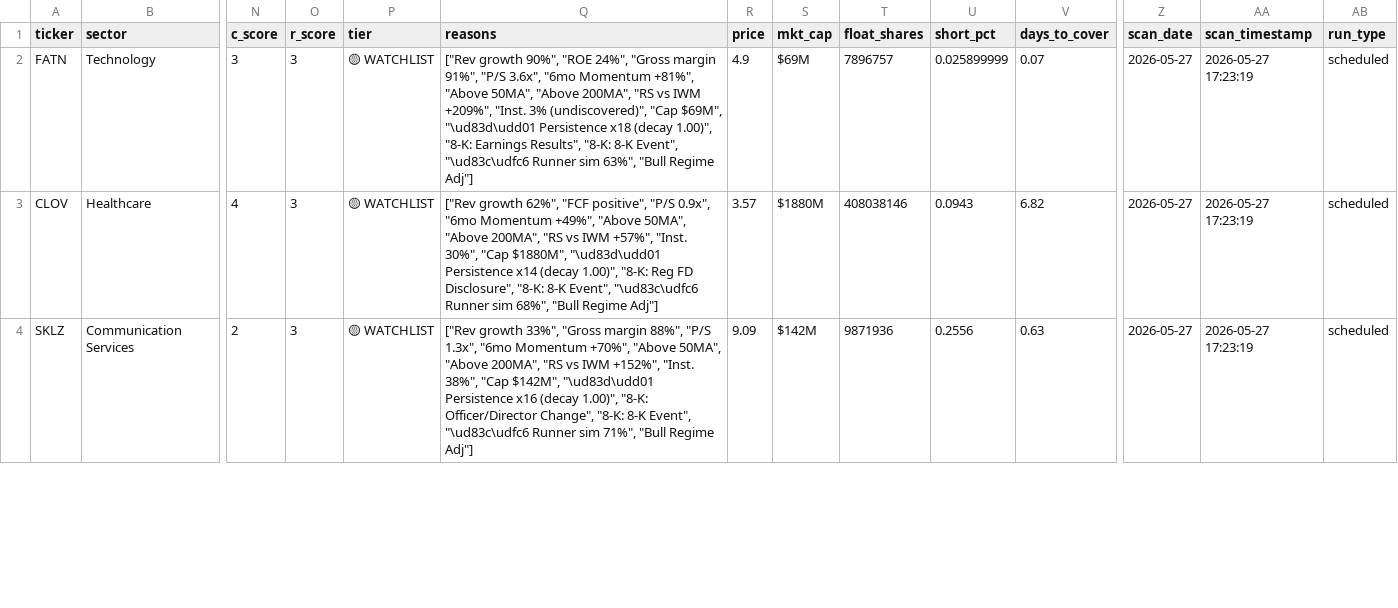
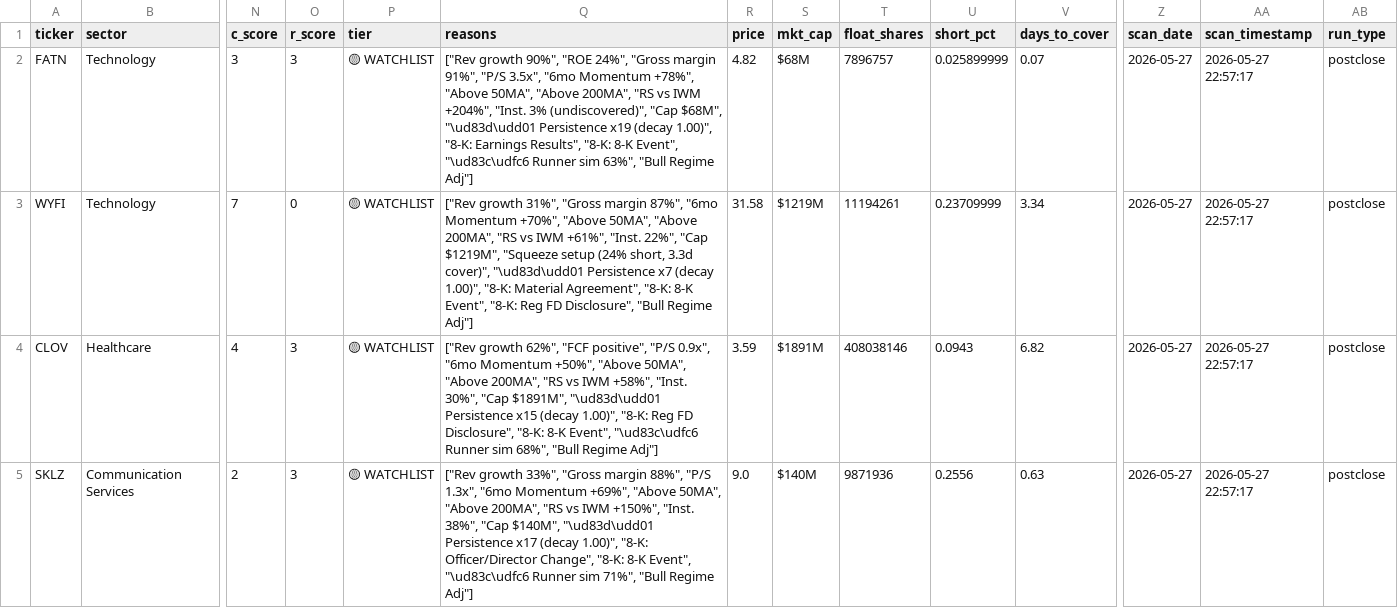
Before and after one commit to ChickenTenders2/argus, a CSV file: data/argus_results.csv, drawn as a sheet; only a part is shown, gaps mark what is left out; addresses are those after the commit; rows hold the shown columns only; the diff covers the shown part only; the diff names each change by its address in the sheet, - before the commit and + after, or states it on an @@ line.

```diff
--- a/data/argus_results.csv
+++ b/data/argus_results.csv
-Q2 (reasons): …91%", "P/S 3.6x", "6mo Momentum +81%", "Above 50MA", "Above 200MA", "RS vs IWM +209%", "Inst. 3% (undiscovered)", "Cap $69M", "\ud83d\udd01 Persistence x18 (decay 1.00)",…
+Q2 (reasons): …91%", "P/S 3.5x", "6mo Momentum +78%", "Above 50MA", "Above 200MA", "RS vs IWM +204%", "Inst. 3% (undiscovered)", "Cap $68M", "\ud83d\udd01 Persistence x19 (decay 1.00)",…
-R2 (price): 4.9
+R2 (price): 4.82
-S2 (mkt_cap): $69M
+S2 (mkt_cap): $68M
-AA2 (scan_timestamp): 2026-05-27 17:23:19
+AA2 (scan_timestamp): 2026-05-27 22:57:17
-AB2 (run_type): scheduled
+AB2 (run_type): postclose
+row 3: WYFI | Technology | 7 | 0 | 🟡 WATCHLIST | ["Rev growth 31%", "Gross margin 87%", "6mo Momentum +70%", "Above 50MA", "Above 200MA", "RS vs IWM +61%", "Inst. 22%", "Cap $1219M", "Squeeze setup (24% short, 3.3d cover)", "\ud83d\udd01 Persistence x7 (decay 1.00)", "8-K: Material Agreement", "8-K: 8-K Event", "8-K: Reg FD Disclosure", "Bull Regime Adj"] | 31.58 | $1219M | 11194261 | 0.23709999 | 3.34 | 2026-05-27 | 2026-05-27 22:57:17 | postclose
-Q4 (reasons): …"6mo Momentum +49%", "Above 50MA", "Above 200MA", "RS vs IWM +57%", "Inst. 30%", "Cap $1880M", "\ud83d\udd01 Persistence x14 (decay 1.00)",…
+Q4 (reasons): …"6mo Momentum +50%", "Above 50MA", "Above 200MA", "RS vs IWM +58%", "Inst. 30%", "Cap $1891M", "\ud83d\udd01 Persistence x15 (decay 1.00)",…
-R4 (price): 3.57
+R4 (price): 3.59
-S4 (mkt_cap): $1880M
+S4 (mkt_cap): $1891M
-AA4:AA5 (scan_timestamp): 2026-05-27 17:23:19
+AA4:AA5 (scan_timestamp): 2026-05-27 22:57:17
-AB4:AB5 (run_type): scheduled
+AB4:AB5 (run_type): postclose
-Q5 (reasons): …"6mo Momentum +70%", "Above 50MA", "Above 200MA", "RS vs IWM +152%", "Inst. 38%", "Cap $142M", "\ud83d\udd01 Persistence x16 (decay 1.00)",…
+Q5 (reasons): …"6mo Momentum +69%", "Above 50MA", "Above 200MA", "RS vs IWM +150%", "Inst. 38%", "Cap $140M", "\ud83d\udd01 Persistence x17 (decay 1.00)",…
-R5 (price): 9.09
+R5 (price): 9.0
-S5 (mkt_cap): $142M
+S5 (mkt_cap): $140M
```
Also changed, not shown: 1 added row, 2 removed rows and 41 edited cells elsewhere in this file, data/argus_results_history.csv, 1 other file.
